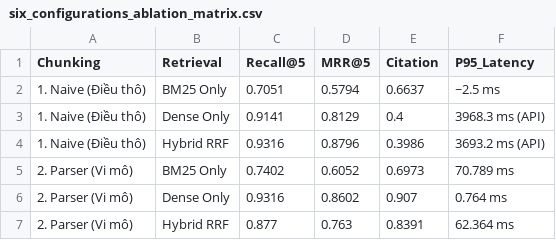
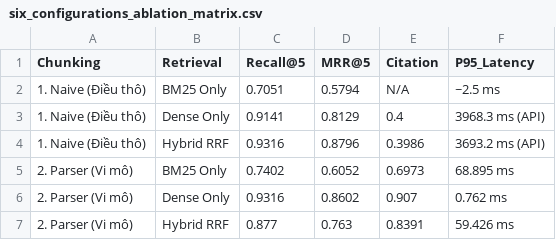
Before and after one commit to luuthanhlam04-cloud/hybrid-parser-nckh, a CSV file: 08_empirical_results/six_configurations_ablation_matrix.csv, drawn as a sheet.

```diff
--- a/08_empirical_results/six_configurations_ablation_matrix.csv
+++ b/08_empirical_results/six_configurations_ablation_matrix.csv
@@ -1,7 +1,7 @@
 Chunking,Retrieval,Recall@5,MRR@5,Citation,P95_Latency
-1. Naive (Điều thô),BM25 Only,0.7051,0.5794,0.6637,~2.5 ms
+1. Naive (Điều thô),BM25 Only,0.7051,0.5794,N/A,~2.5 ms
 1. Naive (Điều thô),Dense Only,0.9141,0.8129,0.4,3968.3 ms (API)
 1. Naive (Điều thô),Hybrid RRF,0.9316,0.8796,0.3986,3693.2 ms (API)
-2. Parser (Vi mô),BM25 Only,0.7402,0.6052,0.6973,70.789 ms
-2. Parser (Vi mô),Dense Only,0.9316,0.8602,0.907,0.764 ms
-2. Parser (Vi mô),Hybrid RRF,0.877,0.763,0.8391,62.364 ms
+2. Parser (Vi mô),BM25 Only,0.7402,0.6052,0.6973,68.895 ms
+2. Parser (Vi mô),Dense Only,0.9316,0.8602,0.907,0.762 ms
+2. Parser (Vi mô),Hybrid RRF,0.877,0.763,0.8391,59.426 ms
```
Also changed, not shown: 08_empirical_results/results_ablation_bm25_parser.csv, 08_empirical_results/results_ablation_hybrid_parser.csv, 9 other files.
